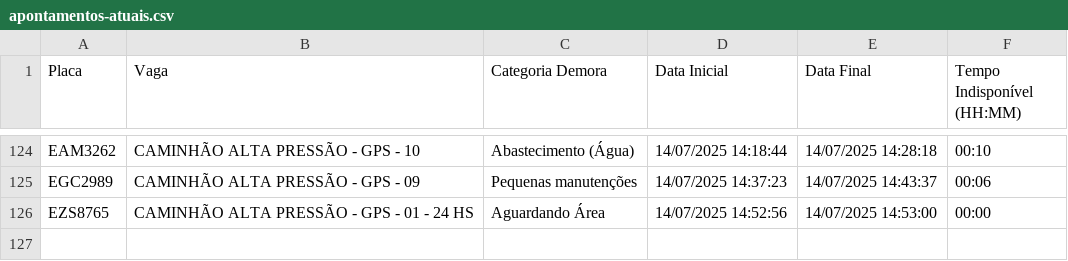
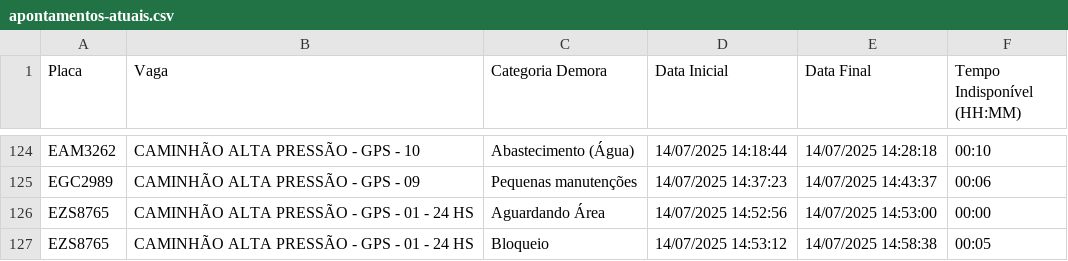
Before and after one commit to GrupoGps-Mecanizada/Banco-De-Dados, a CSV file: Apontamentos/apontamentos-atuais.csv, drawn as a sheet; only a part is shown, gaps mark what is left out; the diff names each change by its address in the sheet, - before the commit and + after, or states it on an @@ line.

Commit message:
🔄 Auto-refresh 53: 14/07/2025, 15:04:06 - 0 arquivos

```diff
--- a/Apontamentos/apontamentos-atuais.csv
+++ b/Apontamentos/apontamentos-atuais.csv
+row 127: EZS8765 | CAMINHÃO ALTA PRESSÃO - GPS - 01 - 24 HS | Bloqueio | 14/07/2025 14:53:12 | 14/07/2025 14:58:38 | 00:05
```
